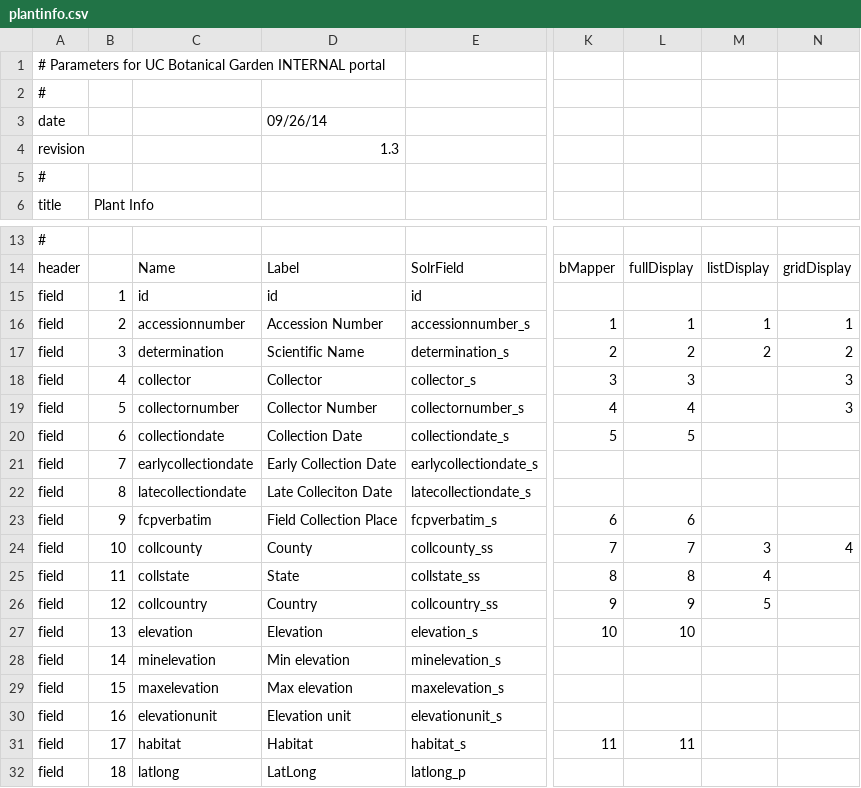
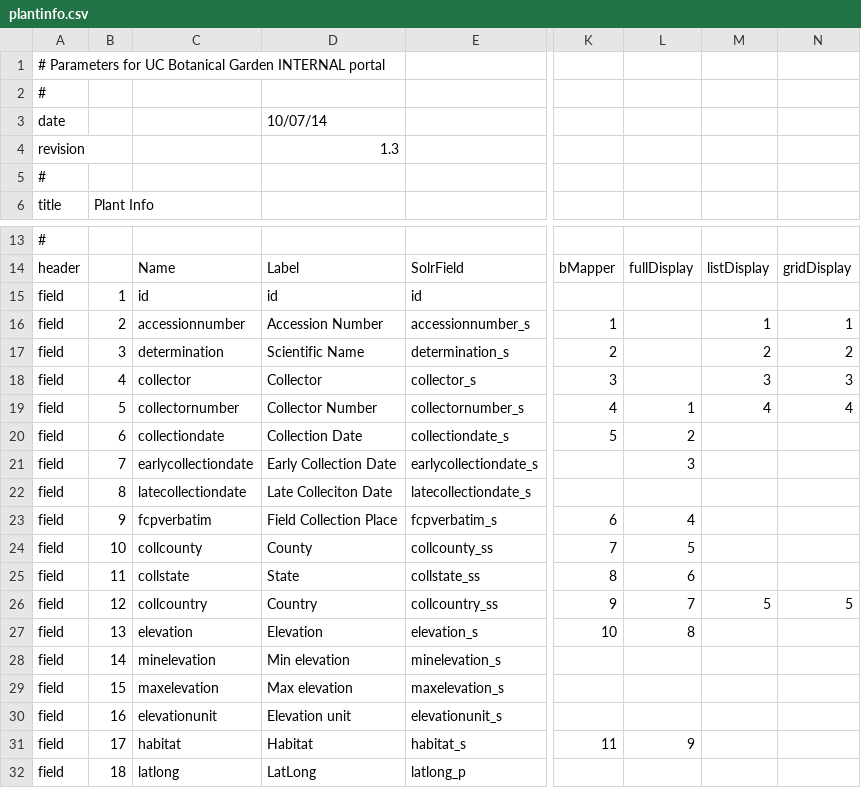
Before and after one commit to zhang-yanan/botgarden_project, a CSV file: search/plantinfo.csv, drawn as a sheet; only a part is shown, gaps mark what is left out; the diff covers the shown part only; the diff names each change by its address in the sheet, - before the commit and + after, or states it on an @@ line.

Commit message:
NOJIRA: incremental improvements to search and display listings

```diff
--- a/search/plantinfo.csv
+++ b/search/plantinfo.csv
-D3: 09/26/14
+D3: 10/07/14
-L16: 1
+L16: (empty)
-L17: 2
+L17: (empty)
-L18: 3
+L18: (empty)
-M18: (empty)
+M18: 3
-L19: 4
+L19: 1
-M19: (empty)
+M19: 4
-N19: 3
+N19: 4
-L20: 5
+L20: 2
-L21: (empty)
+L21: 3
-L23: 6
+L23: 4
-L24: 7
+L24: 5
-M24: 3
+M24: (empty)
-N24: 4
+N24: (empty)
-L25: 8
+L25: 6
-M25: 4
+M25: (empty)
-L26: 9
+L26: 7
-N26: (empty)
+N26: 5
-L27: 10
+L27: 8
-L31: 11
+L31: 9
```
Also changed, not shown: 16 edited cells elsewhere in this file, search/propagations.csv.
